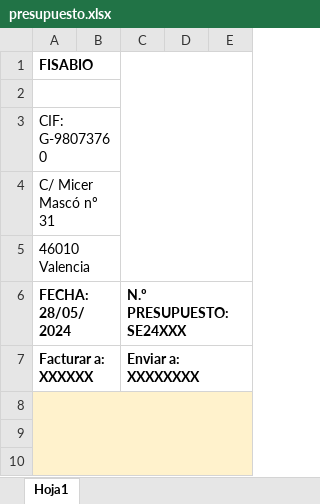
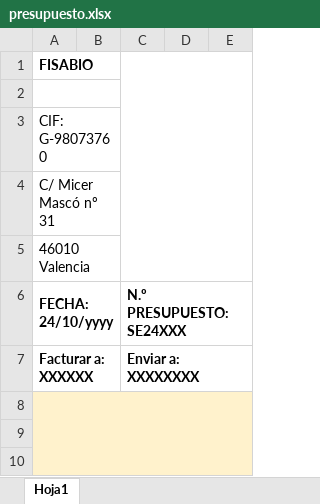
Before and after one commit to estadistica-fisabio/fisabio, an Excel workbook: inst/templates/presupuesto.xlsx, sheet Hoja1, drawn as a sheet; only a part is shown; values as stored, in another font and other column widths than the file's, no borders; charts and pictures not drawn; the diff names each change by its address in the sheet, - before the commit and + after, or states it on an @@ line.

```diff
--- a/inst/templates/presupuesto.xlsx (sheet Hoja1)
+++ b/inst/templates/presupuesto.xlsx (sheet Hoja1)
-A6: FECHA: 28/05/2024
+A6: FECHA: 24/10/yyyy
```
Also changed, not shown: charts or pictures, inst/templates/nota_cargo_interno.xlsx, 3 other files.
